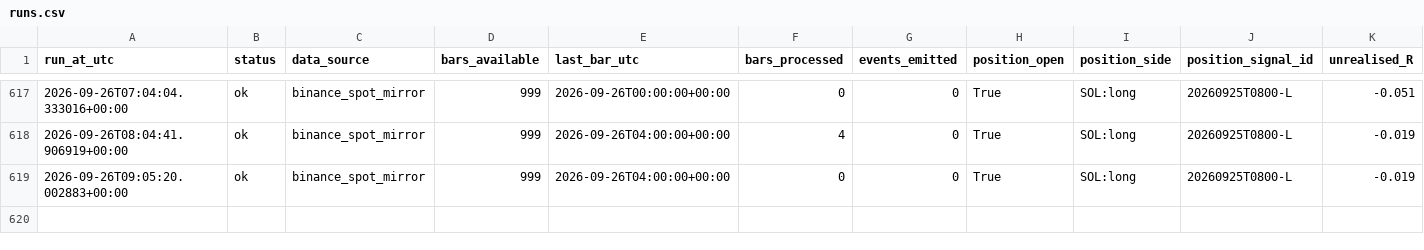
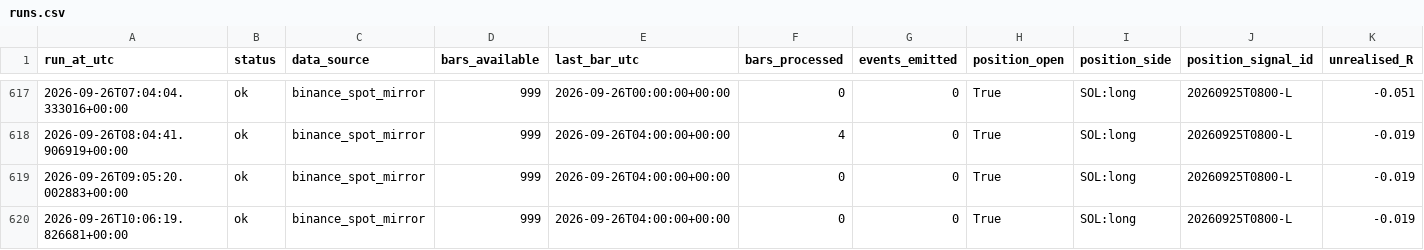
Before and after one commit to daijobudesu69/Crypto-MEX, a CSV file: state/runs.csv, drawn as a sheet; only a part is shown, gaps mark what is left out; rows hold the shown columns only; the diff names each change by its address in the sheet, - before the commit and + after, or states it on an @@ line.

```diff
--- a/state/runs.csv
+++ b/state/runs.csv
+row 620: 2026-09-26T10:06:19.826681+00:00 | ok | binance_spot_mirror | 999 | 2026-09-26T04:00:00+00:00 | 0 | 0 | True | SOL:long | 20260925T0800-L | -0.019
```
